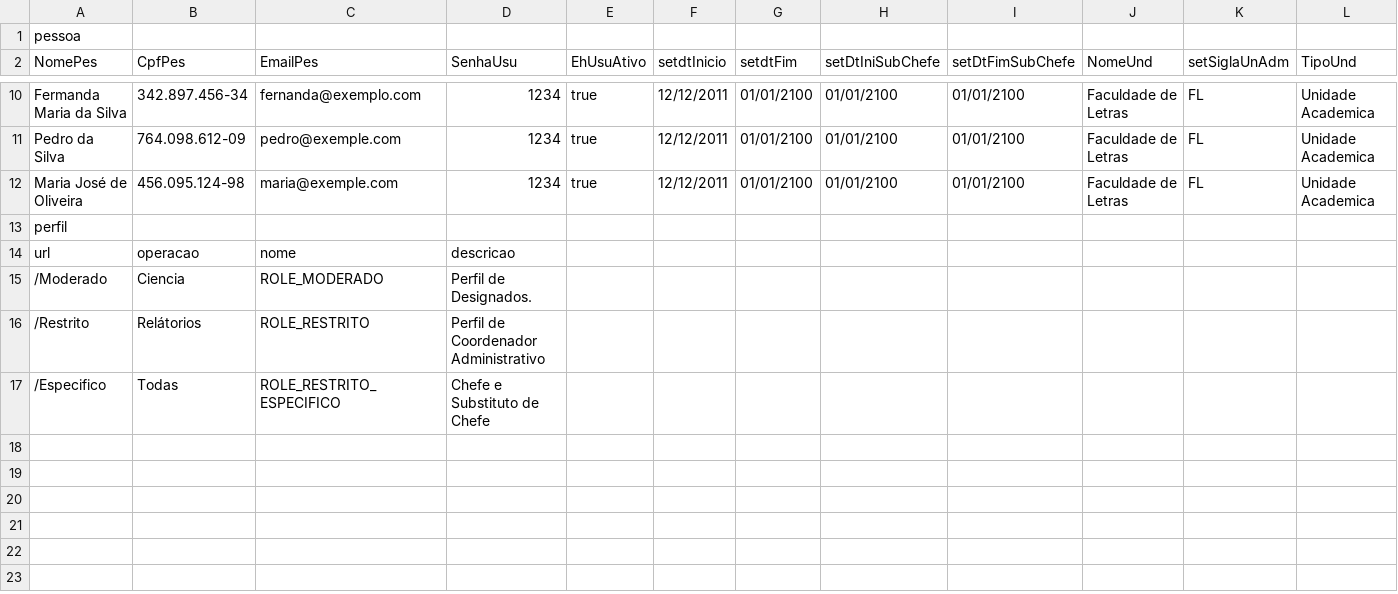
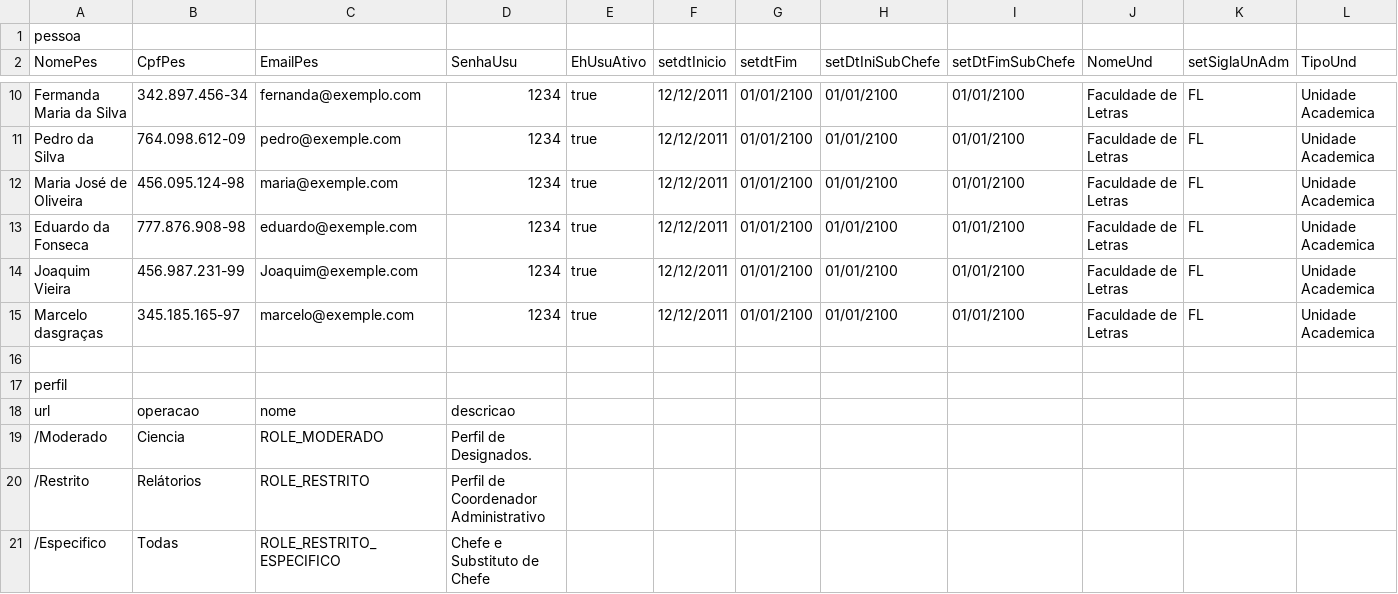
Before and after one commit to FabricaDeSoftwareINF/conporta022018, a CSV file: ControladorConAcess.csv, drawn as a sheet; only a part is shown, gaps mark what is left out; rows hold the shown columns only; the diff names each change by its address in the sheet, - before the commit and + after, or states it on an @@ line.

Commit message:
Adição das três pessoas a massa de dados

```diff
--- a/ControladorConAcess.csv
+++ b/ControladorConAcess.csv
+row 13: Eduardo da Fonseca | 777.876.908-98 | eduardo@exemple.com | 1234 | true | 12/12/2011 | 01/01/2100 | 01/01/2100 | 01/01/2100 | Faculdade de Letras | FL | Unidade Academica
+row 14: Joaquim Vieira | 456.987.231-99 | Joaquim@exemple.com | 1234 | true | 12/12/2011 | 01/01/2100 | 01/01/2100 | 01/01/2100 | Faculdade de Letras | FL | Unidade Academica
+row 15: Marcelo dasgraças | 345.185.165-97 | marcelo@exemple.com | 1234 | true | 12/12/2011 | 01/01/2100 | 01/01/2100 | 01/01/2100 | Faculdade de Letras | FL | Unidade Academica
+row 16: (empty)
```
